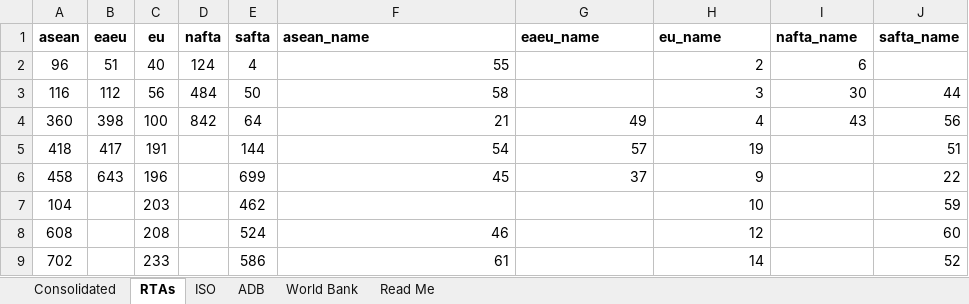
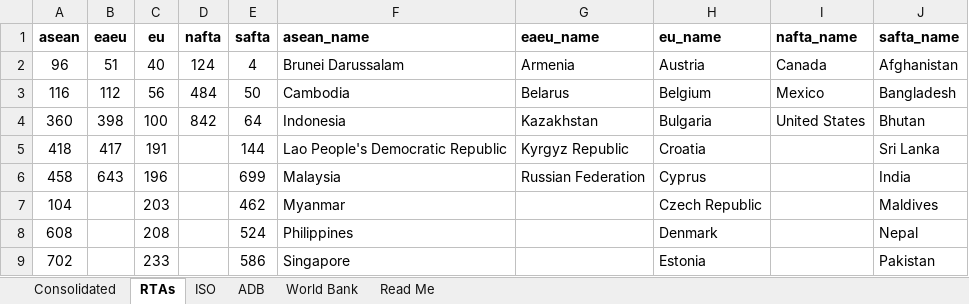
Before and after one commit to ksreyes/mrio-processing, an Excel workbook: data/raw/countries.xlsx, sheet RTAs, drawn as a sheet; only a part is shown; values as stored, in another font and other column widths than the file's, no borders; the diff covers the shown part only; the diff names each change by its address in the sheet, - before the commit and + after, or states it on an @@ line.

Commit message:
Correct EU membership

```diff
--- a/data/raw/countries.xlsx (sheet RTAs)
+++ b/data/raw/countries.xlsx (sheet RTAs)
-F2 (asean_name): 55
+F2 (asean_name): Brunei Darussalam
-G2 (eaeu_name): (empty)
+G2 (eaeu_name): Armenia
-H2 (eu_name): 2
+H2 (eu_name): Austria
-I2 (nafta_name): 6
+I2 (nafta_name): Canada
-J2 (safta_name): (empty)
+J2 (safta_name): Afghanistan
-F3 (asean_name): 58
+F3 (asean_name): Cambodia
-G3 (eaeu_name): (empty)
+G3 (eaeu_name): Belarus
-H3 (eu_name): 3
+H3 (eu_name): Belgium
-I3 (nafta_name): 30
+I3 (nafta_name): Mexico
-J3 (safta_name): 44
+J3 (safta_name): Bangladesh
-F4 (asean_name): 21
+F4 (asean_name): Indonesia
-G4 (eaeu_name): 49
+G4 (eaeu_name): Kazakhstan
-H4 (eu_name): 4
+H4 (eu_name): Bulgaria
-I4 (nafta_name): 43
+I4 (nafta_name): United States
-J4 (safta_name): 56
+J4 (safta_name): Bhutan
-F5 (asean_name): 54
+F5 (asean_name): Lao People's Democratic Republic
-G5 (eaeu_name): 57
+G5 (eaeu_name): Kyrgyz Republic
-H5 (eu_name): 19
+H5 (eu_name): Croatia
-J5 (safta_name): 51
+J5 (safta_name): Sri Lanka
-F6 (asean_name): 45
+F6 (asean_name): Malaysia
-G6 (eaeu_name): 37
+G6 (eaeu_name): Russian Federation
-H6 (eu_name): 9
+H6 (eu_name): Cyprus
-J6 (safta_name): 22
+J6 (safta_name): India
-F7 (asean_name): (empty)
+F7 (asean_name): Myanmar
-H7 (eu_name): 10
+H7 (eu_name): Czech Republic
-J7 (safta_name): 59
+J7 (safta_name): Maldives
-F8 (asean_name): 46
+F8 (asean_name): Philippines
-H8 (eu_name): 12
+H8 (eu_name): Denmark
-J8 (safta_name): 60
+J8 (safta_name): Nepal
-F9 (asean_name): 61
+F9 (asean_name): Singapore
-H9 (eu_name): 14
+H9 (eu_name): Estonia
-J9 (safta_name): 52
+J9 (safta_name): Pakistan
```
Also changed, not shown: 1 added row, 1 removed row and 20 edited cells elsewhere in this sheet, sheet Consolidated.
